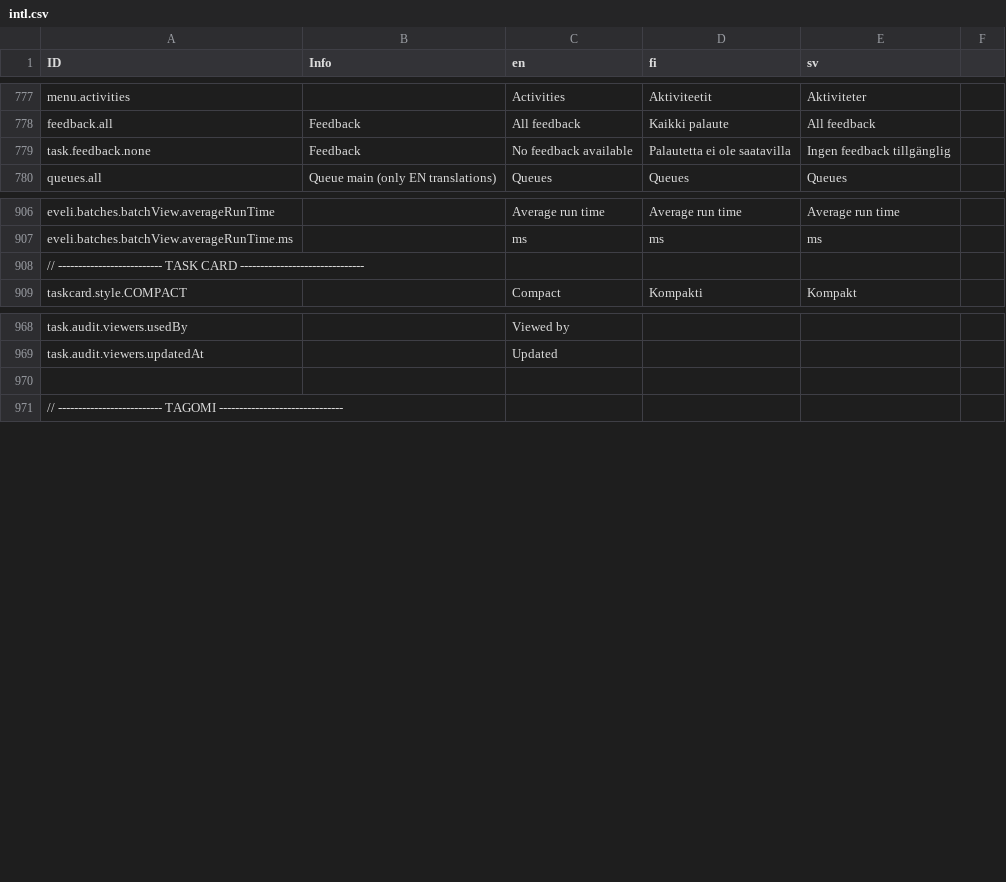
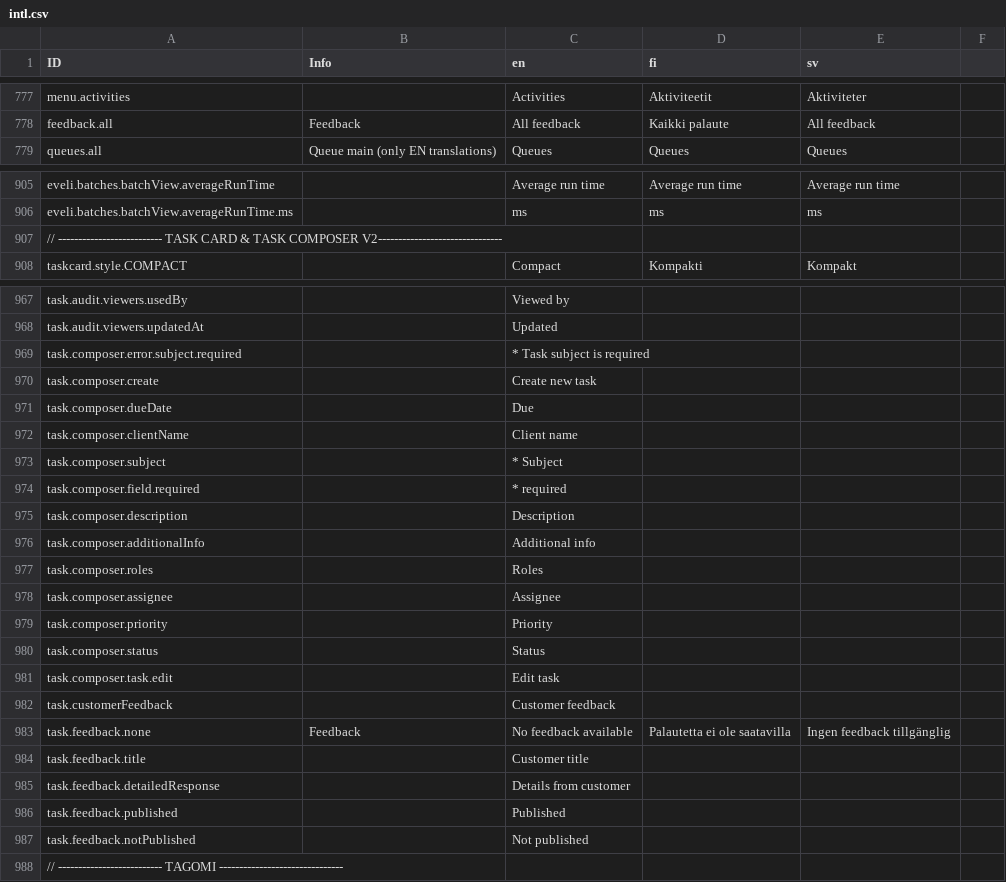
Before and after one commit to digiexpress-io/digiexpress-parent, a CSV file: ts_setup/eveli-ide/intl.csv, drawn as a sheet; only a part is shown, gaps mark what is left out.

Commit message:
remove default message from translation keys

```diff
--- a/ts_setup/eveli-ide/intl.csv
+++ b/ts_setup/eveli-ide/intl.csv
@@ -778,3 +778,2 @@ menu.activities,,Activities,Aktiviteetit,Aktiviteter,
 feedback.all,Feedback,All feedback,Kaikki palaute,All feedback,
-task.feedback.none,Feedback,No feedback available,Palautetta ei ole saatavilla,Ingen feedback tillgänglig,
 queues.all,Queue main (only EN translations),Queues,Queues,Queues,
@@ -907,3 +906,3 @@ eveli.batches.batchView.averageRunTime,,Average run time,Average run time,Averag
 eveli.batches.batchView.averageRunTime.ms,,ms,ms,ms,
-// -------------------------- TASK CARD -------------------------------,,,,,
+// -------------------------- TASK CARD & TASK COMPOSER V2-------------------------------,,,,,
 taskcard.style.COMPACT,,Compact,Kompakti,Kompakt,
@@ -969,3 +968,21 @@ task.audit.viewers.usedBy,,Viewed by,,,
 task.audit.viewers.updatedAt,,Updated,,,
-
+task.composer.error.subject.required,,* Task subject is required,,,
+task.composer.create,,Create new task,,,
+task.composer.dueDate,,Due,,,
+task.composer.clientName,,Client name,,,
+task.composer.subject,,* Subject,,,
+task.composer.field.required,,* required,,,
+task.composer.description,,Description,,,
+task.composer.additionalInfo,,Additional info,,,
+task.composer.roles,,Roles,,,
+task.composer.assignee,,Assignee,,,
+task.composer.priority,,Priority,,,
+task.composer.status,,Status,,,
+task.composer.task.edit,,Edit task,,,
+task.customerFeedback,,Customer feedback,,,
+task.feedback.none,Feedback,No feedback available,Palautetta ei ole saatavilla,Ingen feedback tillgänglig,
+task.feedback.title,,Customer title,,,
+task.feedback.detailedResponse,,Details from customer,,,
+task.feedback.published,,Published,,,
+task.feedback.notPublished,,Not published,,,
 // -------------------------- TAGOMI -------------------------------,,,,,
```
Also changed, not shown: 8 other files.
